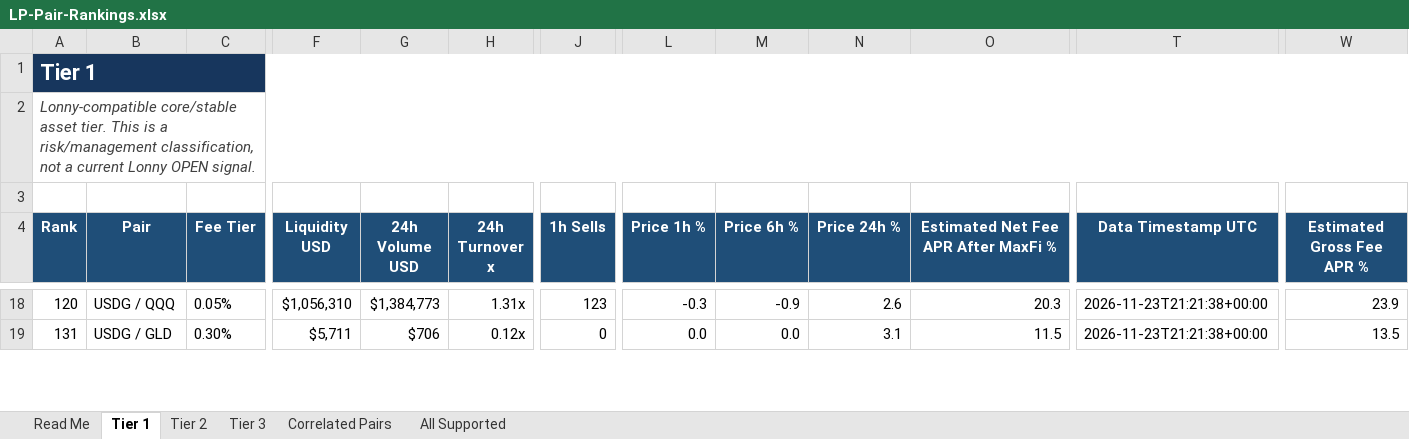
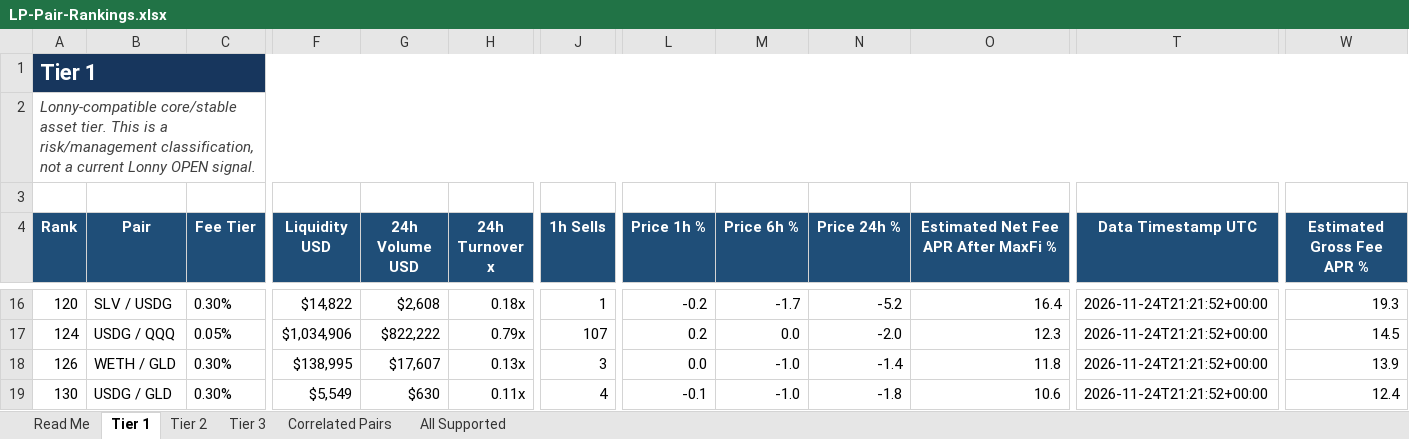
Before and after one commit to rygeneral/lp-pair-rankings, an Excel workbook: LP-Pair-Rankings.xlsx, sheet Tier 1, drawn as a sheet; only a part is shown, gaps mark what is left out; values as stored, in another font and other column widths than the file's, no borders; conditional formats and table styles not drawn; addresses are those after the commit; rows hold the shown columns only; the diff covers the shown part only; the diff names each change by its address in the sheet, - before the commit and + after, or states it on an @@ line.

Commit message:
chore: refresh LP pair rankings workbook

```diff
--- a/LP-Pair-Rankings.xlsx (sheet Tier 1)
+++ b/LP-Pair-Rankings.xlsx (sheet Tier 1)
-B16 (Pair): USDG / QQQ
+B16 (Pair): SLV / USDG
-C16 (Fee Tier): 0.05%
+C16 (Fee Tier): 0.30%
-F16 (Liquidity USD): $1,056,310
+F16 (Liquidity USD): $14,822
-G16 (24h Volume USD): $1,384,773
+G16 (24h Volume USD): $2,608
-H16 (24h Turnover x): 1.31x
+H16 (24h Turnover x): 0.18x
-J16 (1h Sells): 123
+J16 (1h Sells): 1
-L16 (Price 1h %): -0.3
+L16 (Price 1h %): -0.2
-M16 (Price 6h %): -0.9
+M16 (Price 6h %): -1.7
-N16 (Price 24h %): 2.6
+N16 (Price 24h %): -5.2
-O16: 20.3
+O16: 16.4
-T16 (Data Timestamp UTC): 2026-11-23T21:21:38+00:00
+T16 (Data Timestamp UTC): 2026-11-24T21:21:52+00:00
-W16 (Estimated Gross Fee APR %): 23.9
+W16 (Estimated Gross Fee APR %): 19.3
+row 17: 124 | USDG / QQQ | 0.05% | $1,034,906 | $822,222 | 0.79x | 107 | 0.2 | 0.0 | -2.0 | 12.3 | 2026-11-24T21:21:52+00:00 | 14.5
+row 18: 126 | WETH / GLD | 0.30% | $138,995 | $17,607 | 0.13x | 3 | 0.0 | -1.0 | -1.4 | 11.8 | 2026-11-24T21:21:52+00:00 | 13.9
-A19 (Rank): 131
+A19 (Rank): 130
-F19 (Liquidity USD): $5,711
+F19 (Liquidity USD): $5,549
-G19 (24h Volume USD): $706
+G19 (24h Volume USD): $630
-H19 (24h Turnover x): 0.12x
+H19 (24h Turnover x): 0.11x
-J19 (1h Sells): 0
+J19 (1h Sells): 4
-L19 (Price 1h %): 0.0
+L19 (Price 1h %): -0.1
-M19 (Price 6h %): 0.0
+M19 (Price 6h %): -1.0
-N19 (Price 24h %): 3.1
+N19 (Price 24h %): -1.8
-O19: 11.5
+O19: 10.6
-T19 (Data Timestamp UTC): 2026-11-23T21:21:38+00:00
+T19 (Data Timestamp UTC): 2026-11-24T21:21:52+00:00
-W19 (Estimated Gross Fee APR %): 13.5
+W19 (Estimated Gross Fee APR %): 12.4
```
Also changed, not shown: 8 added rows, 10 removed rows and 62 edited cells elsewhere in this sheet, sheet All Supported, sheet Tier 2, sheet Tier 3, sheet Correlated Pairs, 1 other file.
